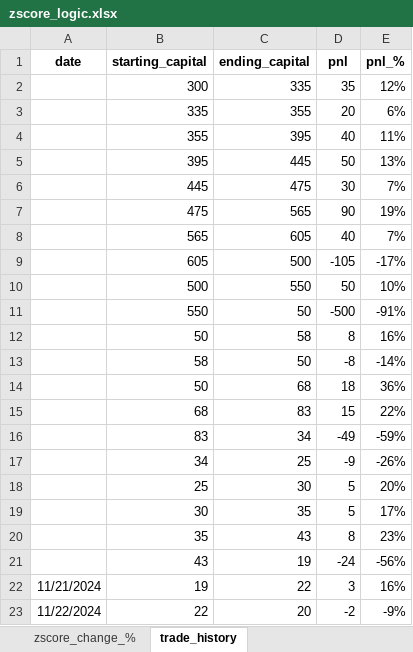
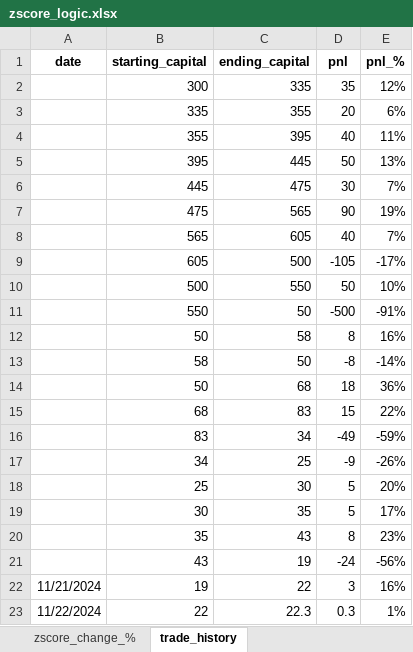
Before and after one commit to Tananashvili/Bybit-Bot, an Excel workbook: zscore_logic.xlsx, sheet trade_history, drawn as a sheet; values as stored, in another font and other column widths than the file's, no borders; conditional formats not drawn; the diff names each change by its address in the sheet, - before the commit and + after, or states it on an @@ line.

```diff
--- a/zscore_logic.xlsx (sheet trade_history)
+++ b/zscore_logic.xlsx (sheet trade_history)
-C23 (ending_capital): 20
+C23 (ending_capital): 22.3
-D23 (pnl): -2
+D23 (pnl): 0.3
-E23 (pnl_%): -9%
+E23 (pnl_%): 1%
```
Also changed, not shown: 3 other files.
